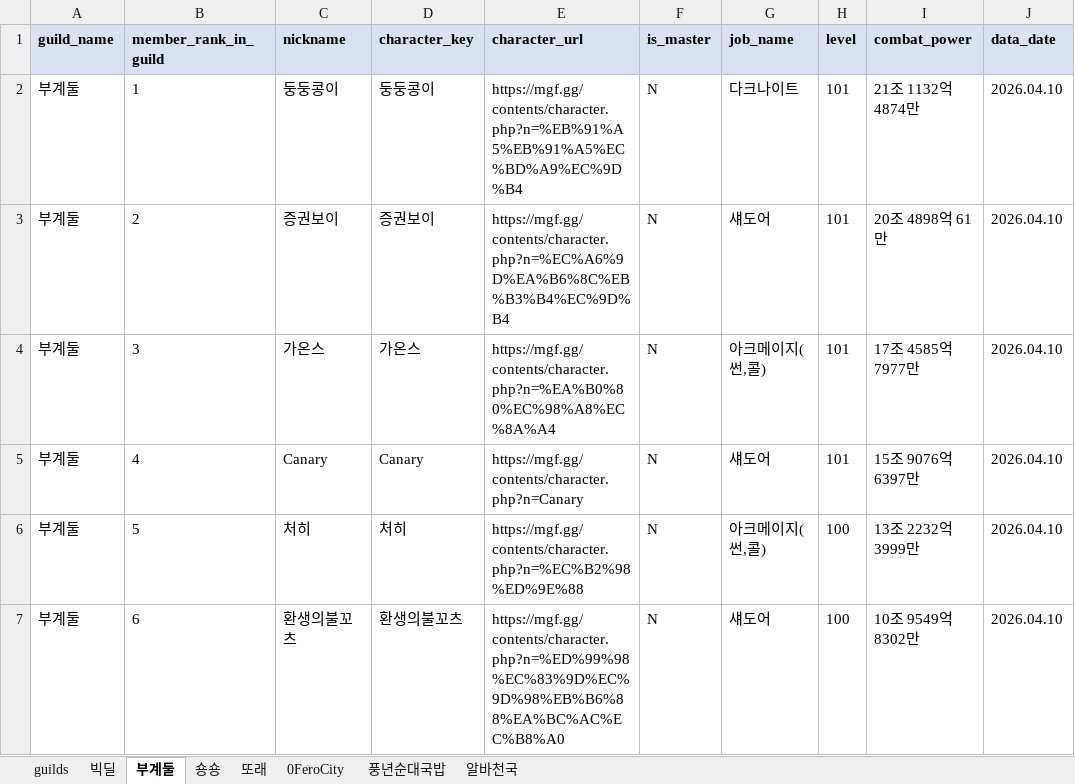
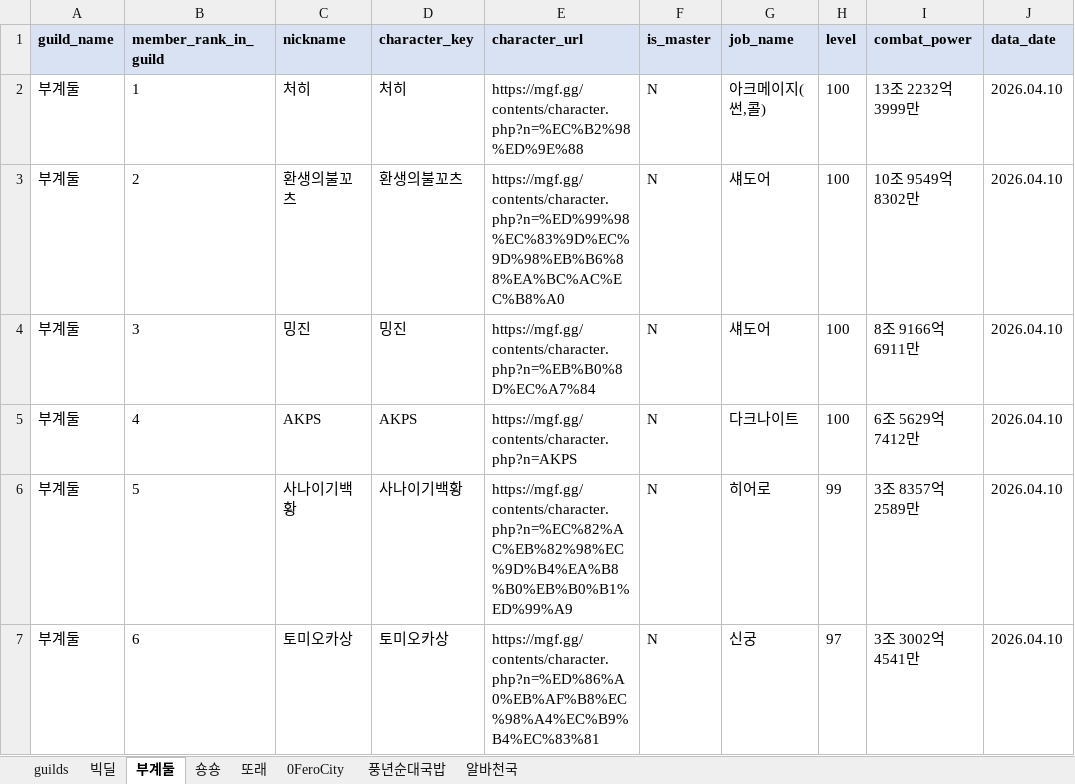
Before and after one commit to pogas/mgf_guild_match, an Excel workbook: reports/빅딜/빅딜_training_mgf_report.xlsx, sheet 부계둘, drawn as a sheet; only a part is shown; values as stored, in another font and other column widths than the file's, no borders; the diff covers the shown part only; the diff names each change by its address in the sheet, - before the commit and + after, or states it on an @@ line.

Commit message:
build: 빅딜 수련장 산출물 갱신
Ultraworked with [Sisyphus](https://github.com/code-yeongyu/oh-my-openagent)

Co-authored-by: Sisyphus <clio-agent@sisyphuslabs.ai>

```diff
--- a/reports/빅딜/빅딜_training_mgf_report.xlsx (sheet 부계둘)
+++ b/reports/빅딜/빅딜_training_mgf_report.xlsx (sheet 부계둘)
-C2 (nickname): 둥둥콩이
+C2 (nickname): 처히
-D2 (character_key): 둥둥콩이
+D2 (character_key): 처히
-E2 (character_url): https://mgf.gg/contents/character.php?n=%EB%91%A5%EB%91%A5%EC%BD%A9%EC%9D%B4
+E2 (character_url): https://mgf.gg/contents/character.php?n=%EC%B2%98%ED%9E%88
-G2 (job_name): 다크나이트
+G2 (job_name): 아크메이지(썬,콜)
-H2:H5 (level): 101
+H2:H5 (level): 100
-I2 (combat_power): 21조 1132억 4874만
+I2 (combat_power): 13조 2232억 3999만
-C3 (nickname): 증권보이
+C3 (nickname): 환생의불꼬츠
-D3 (character_key): 증권보이
+D3 (character_key): 환생의불꼬츠
-E3 (character_url): https://mgf.gg/contents/character.php?n=%EC%A6%9D%EA%B6%8C%EB%B3%B4%EC%9D%B4
+E3 (character_url): https://mgf.gg/contents/character.php?n=%ED%99%98%EC%83%9D%EC%9D%98%EB%B6%88%EA%BC%AC%EC%B8%A0
-I3 (combat_power): 20조 4898억 61만
+I3 (combat_power): 10조 9549억 8302만
-C4 (nickname): 가온스
+C4 (nickname): 밍진
-D4 (character_key): 가온스
+D4 (character_key): 밍진
-E4 (character_url): https://mgf.gg/contents/character.php?n=%EA%B0%80%EC%98%A8%EC%8A%A4
+E4 (character_url): https://mgf.gg/contents/character.php?n=%EB%B0%8D%EC%A7%84
-G4 (job_name): 아크메이지(썬,콜)
+G4 (job_name): 섀도어
-I4 (combat_power): 17조 4585억 7977만
+I4 (combat_power): 8조 9166억 6911만
-C5 (nickname): Canary
+C5 (nickname): AKPS
-D5 (character_key): Canary
+D5 (character_key): AKPS
-E5 (character_url): https://mgf.gg/contents/character.php?n=Canary
+E5 (character_url): https://mgf.gg/contents/character.php?n=AKPS
-G5 (job_name): 섀도어
+G5 (job_name): 다크나이트
-I5 (combat_power): 15조 9076억 6397만
+I5 (combat_power): 6조 5629억 7412만
-C6 (nickname): 처히
+C6 (nickname): 사나이기백황
-D6 (character_key): 처히
+D6 (character_key): 사나이기백황
-E6 (character_url): https://mgf.gg/contents/character.php?n=%EC%B2%98%ED%9E%88
+E6 (character_url): https://mgf.gg/contents/character.php?n=%EC%82%AC%EB%82%98%EC%9D%B4%EA%B8%B0%EB%B0%B1%ED%99%A9
-G6 (job_name): 아크메이지(썬,콜)
+G6 (job_name): 히어로
-H6 (level): 100
+H6 (level): 99
-I6 (combat_power): 13조 2232억 3999만
+I6 (combat_power): 3조 8357억 2589만
-C7 (nickname): 환생의불꼬츠
+C7 (nickname): 토미오카상
-D7 (character_key): 환생의불꼬츠
+D7 (character_key): 토미오카상
-E7 (character_url): https://mgf.gg/contents/character.php?n=%ED%99%98%EC%83%9D%EC%9D%98%EB%B6%88%EA%BC%AC%EC%B8%A0
+E7 (character_url): https://mgf.gg/contents/character.php?n=%ED%86%A0%EB%AF%B8%EC%98%A4%EC%B9%B4%EC%83%81
-G7 (job_name): 섀도어
+G7 (job_name): 신궁
-H7 (level): 100
+H7 (level): 97
-I7 (combat_power): 10조 9549억 8302만
+I7 (combat_power): 3조 3002억 4541만
```
Also changed, not shown: 7 removed rows and 67 edited cells elsewhere in this sheet, sheet 0FeroCity, 2 other files.
